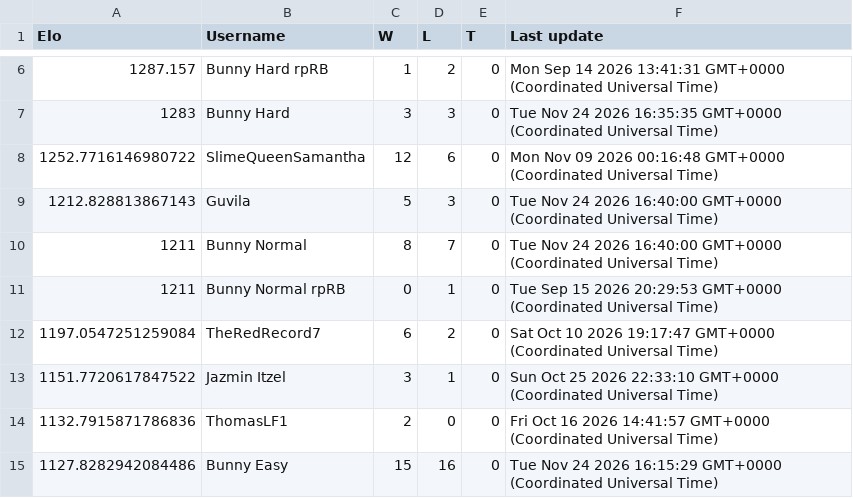
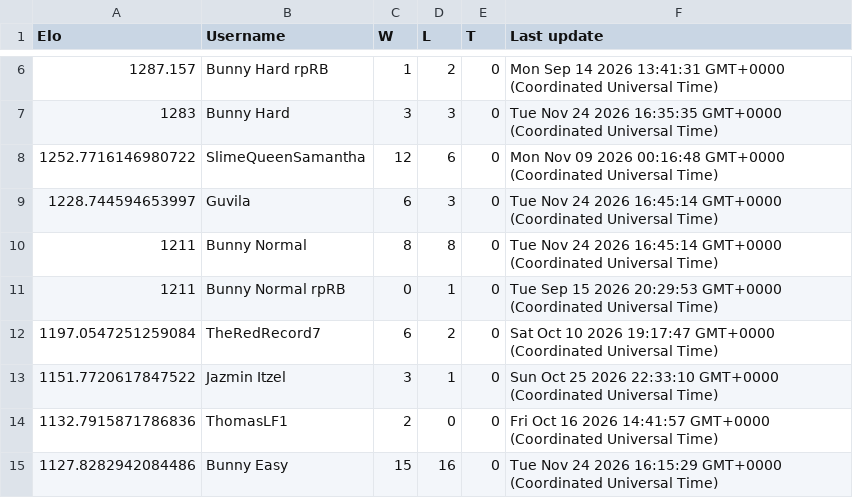
Before and after one commit to Proudkiller0015/velvet-bunny-showdown, a TSV file: data/ladders/gen9rprandombattle.tsv, drawn as a sheet; only a part is shown, gaps mark what is left out.

Commit message:
Ladder: gen9rprandombattle [skip render]

```diff
--- a/data/ladders/gen9rprandombattle.tsv
+++ b/data/ladders/gen9rprandombattle.tsv
@@ -8,4 +8,4 @@ Elo	Username	W	L	T	Last update
 1252.7716146980722	SlimeQueenSamantha	12	6	0	Mon Nov 09 2026 00:16:48 GMT+0000 (Coordinated Universal Time)
-1212.828813867143	Guvila	5	3	0	Tue Nov 24 2026 16:40:00 GMT+0000 (Coordinated Universal Time)
-1211	Bunny Normal	8	7	0	Tue Nov 24 2026 16:40:00 GMT+0000 (Coordinated Universal Time)
+1228.744594653997	Guvila	6	3	0	Tue Nov 24 2026 16:45:14 GMT+0000 (Coordinated Universal Time)
+1211	Bunny Normal	8	8	0	Tue Nov 24 2026 16:45:14 GMT+0000 (Coordinated Universal Time)
 1211	Bunny Normal rpRB	0	1	0	Tue Sep 15 2026 20:29:53 GMT+0000 (Coordinated Universal Time)
```
